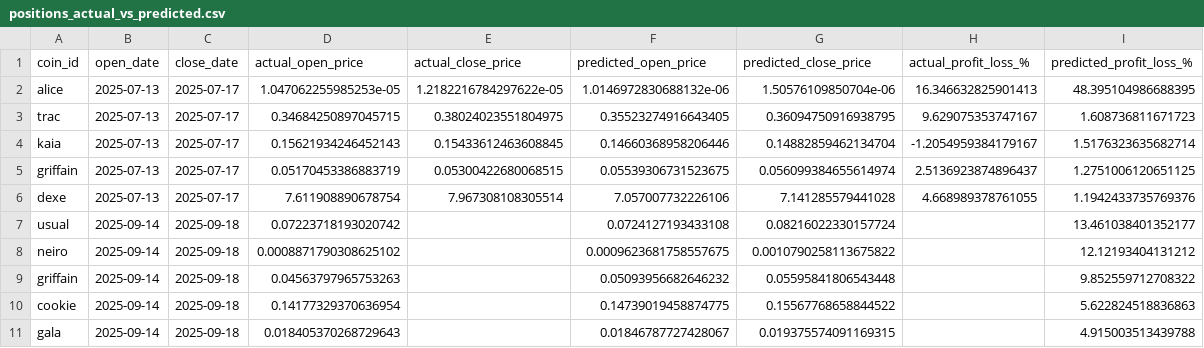
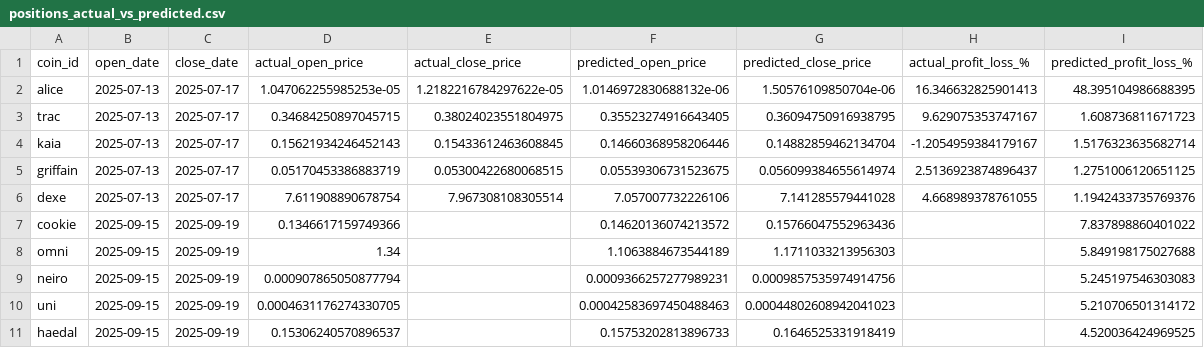
Before and after one commit to tamonashroy/price-prediction-app, a CSV file: positions_actual_vs_predicted.csv, drawn as a sheet.

```diff
--- a/positions_actual_vs_predicted.csv
+++ b/positions_actual_vs_predicted.csv
@@ -6,6 +6,6 @@ griffain,2025-07-13,2025-07-17,0.05170453386883719,0.05300422680068515,0.0553930
 dexe,2025-07-13,2025-07-17,7.611908890678754,7.967308108305514,7.057007732226106,7.141285579441028,4.668989378761055,1.1942433735769376
-usual,2025-09-14,2025-09-18,0.07223718193020742,,0.0724127193433108,0.08216022330157724,,13.461038401352177
-neiro,2025-09-14,2025-09-18,0.0008871790308625102,,0.0009623681758557675,0.0010790258113675822,,12.12193404131212
-griffain,2025-09-14,2025-09-18,0.04563797965753263,,0.05093956682646232,0.05595841806543448,,9.852559712708322
-cookie,2025-09-14,2025-09-18,0.14177329370636954,,0.14739019458874775,0.15567768658844522,,5.622824518836863
-gala,2025-09-14,2025-09-18,0.018405370268729643,,0.01846787727428067,0.019375574091169315,,4.915003513439788
+cookie,2025-09-15,2025-09-19,0.1346617159749366,,0.14620136074213572,0.15766047552963436,,7.837898860401022
+omni,2025-09-15,2025-09-19,1.34,,1.1063884673544189,1.1711033213956303,,5.849198175027688
+neiro,2025-09-15,2025-09-19,0.000907865050877794,,0.0009366257277989231,0.0009857535974914756,,5.245197546303083
+uni,2025-09-15,2025-09-19,0.0004631176274330705,,0.00042583697450488463,0.00044802608942041023,,5.210706501314172
+haedal,2025-09-15,2025-09-19,0.15306240570896537,,0.15753202813896733,0.1646525331918419,,4.520036424969525
```
Also changed, not shown: batch_5day_predictions.csv, batch_last5_actual_vs_predicted.csv, 2 other files.
